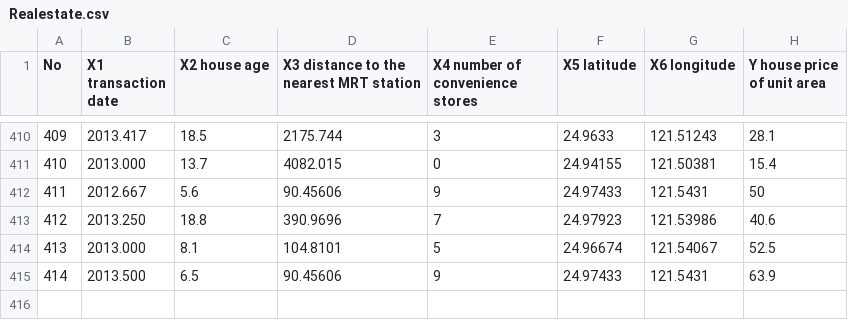
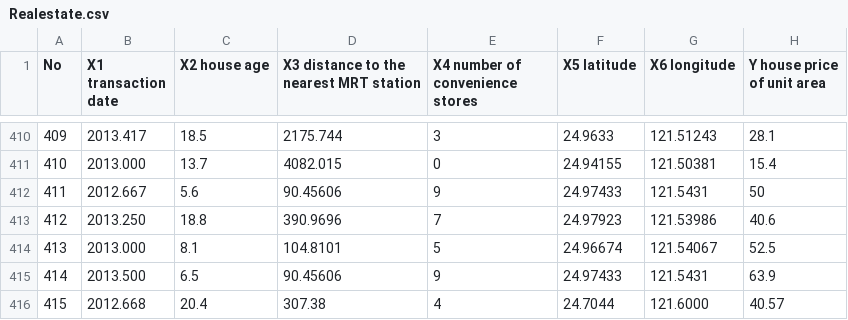
Before and after one commit to Zuber841/Stat-final, a CSV file: Realestate.csv, drawn as a sheet; only a part is shown, gaps mark what is left out; the diff names each change by its address in the sheet, - before the commit and + after, or states it on an @@ line.

Commit message:
Update Realestate.csv

```diff
--- a/Realestate.csv
+++ b/Realestate.csv
+row 416: 415 | 2012.668 | 20.4 | 307.38 | 4 | 24.7044 | 121.6000 | 40.57
```
